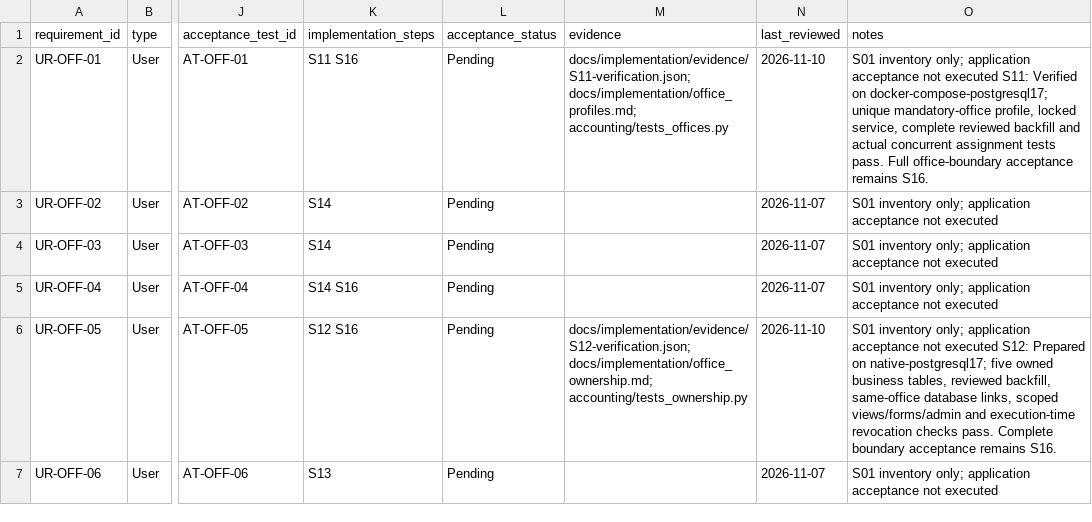
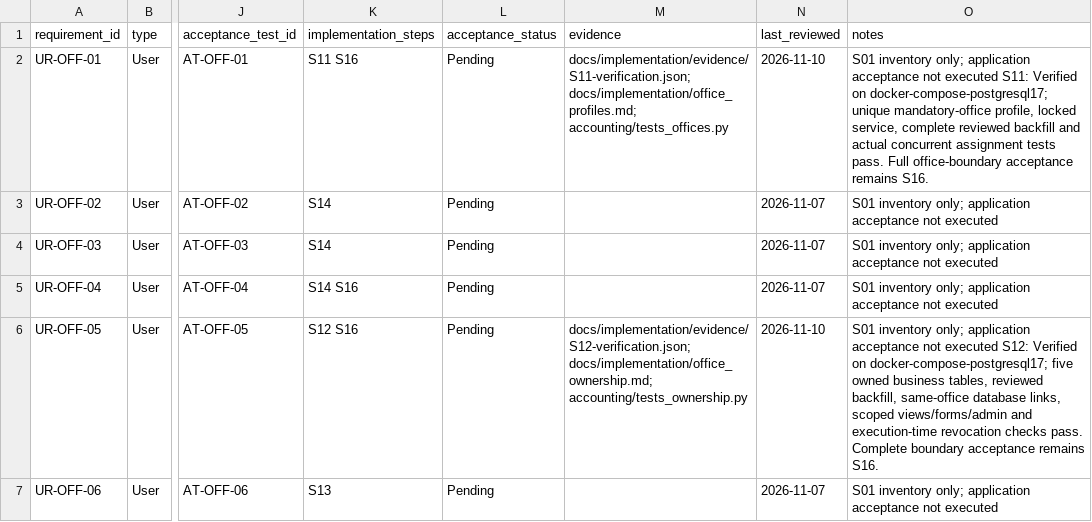
Before and after one commit to vtsakan/accounting_platform, a CSV file: docs/implementation/traceability.csv, drawn as a sheet; only a part is shown, gaps mark what is left out; the diff covers the shown part only; the diff names each change by its address in the sheet, - before the commit and + after, or states it on an @@ line.

```diff
--- a/docs/implementation/traceability.csv
+++ b/docs/implementation/traceability.csv
-O6 (notes): …executed S12: Prepared on native-postgresql17; five owned…
+O6 (notes): …executed S12: Verified on docker-compose-postgresql17; five owned…
```
Also changed, not shown: 3 edited cells elsewhere in this file, docs/implementation/steps.csv, 2 other files.
